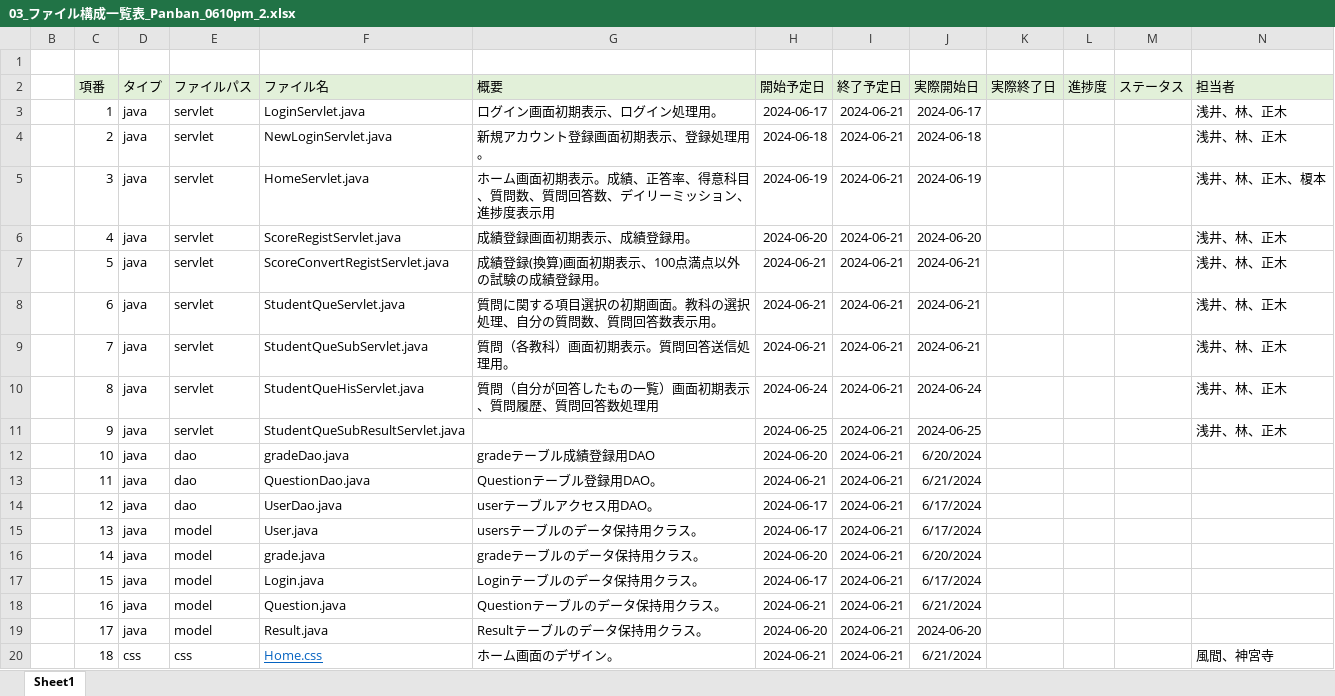
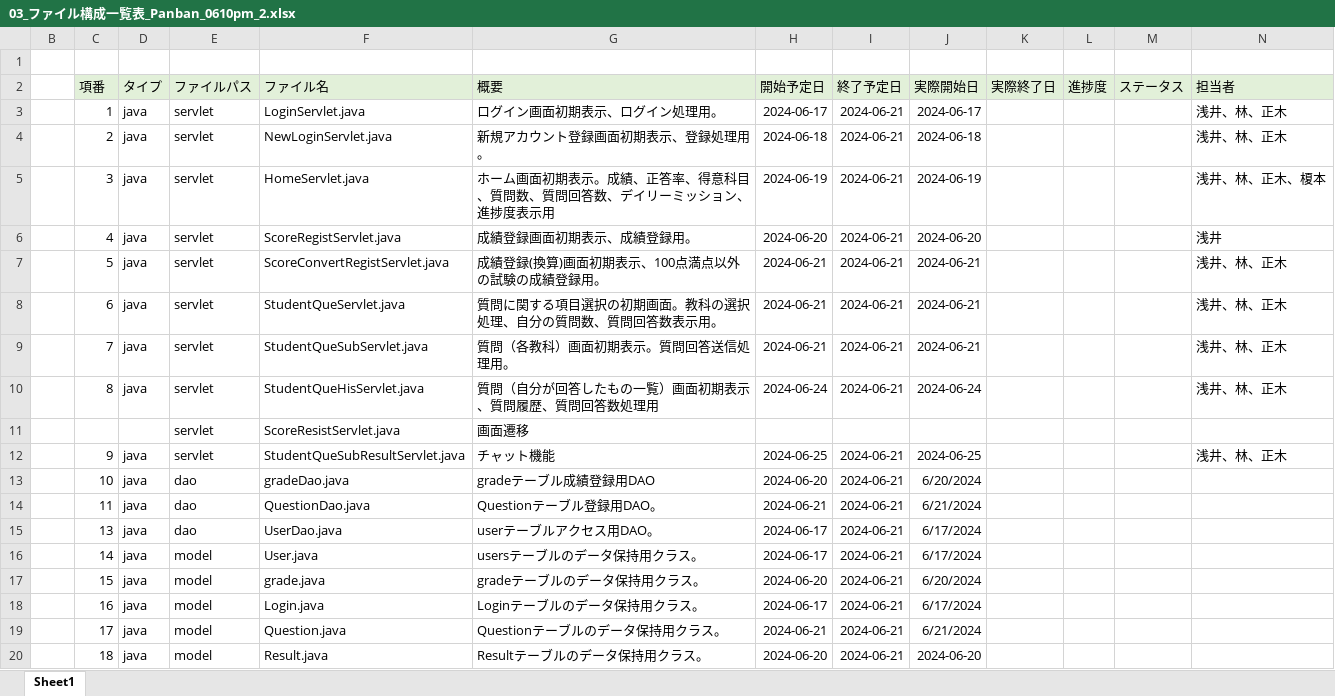
Before and after one commit to plusdojo2024/D1, an Excel workbook: doc/設計書・定義書/03_ファイル構成一覧表_Panban_0610pm_2.xlsx, sheet Sheet1, drawn as a sheet; only a part is shown; values as stored, in another font and other column widths than the file's, no borders; removed rows and columns are numbered as before the commit, all else as after; the diff covers the shown part only; the diff names each change by its address in the sheet, - before the commit and + after, or states it on an @@ line.

```diff
--- a/doc/設計書・定義書/03_ファイル構成一覧表_Panban_0610pm_2.xlsx (sheet Sheet1)
+++ b/doc/設計書・定義書/03_ファイル構成一覧表_Panban_0610pm_2.xlsx (sheet Sheet1)
-N6 (担当者): 浅井、林、正木
+N6 (担当者): 浅井
+row 11:  |  |  | servlet | ScoreResistServlet.java | 画面遷移
-G12 (概要): (empty)
+G12 (概要): チャット機能
-row 14:  | 12 | java | dao | UserDao.java | userテーブルアクセス用DAO。 | 2024-06-17 | 2024-06-21 | 6/17/2024
-E15 (ファイルパス): model
+E15 (ファイルパス): dao
-F15 (ファイル名): User.java
+F15 (ファイル名): UserDao.java
-G15 (概要): usersテーブルのデータ保持用クラス。
+G15 (概要): userテーブルアクセス用DAO。
-F16 (ファイル名): grade.java
+F16 (ファイル名): User.java
-G16 (概要): gradeテーブルのデータ保持用クラス。
+G16 (概要): usersテーブルのデータ保持用クラス。
-H16 (開始予定日): 2024-06-20
+H16 (開始予定日): 2024-06-17
-J16 (実際開始日): 6/20/2024
+J16 (実際開始日): 6/17/2024
-F17 (ファイル名): Login.java
+F17 (ファイル名): grade.java
-G17 (概要): Loginテーブルのデータ保持用クラス。
+G17 (概要): gradeテーブルのデータ保持用クラス。
-H17 (開始予定日): 2024-06-17
+H17 (開始予定日): 2024-06-20
-J17 (実際開始日): 6/17/2024
+J17 (実際開始日): 6/20/2024
-F18 (ファイル名): Question.java
+F18 (ファイル名): Login.java
-G18 (概要): Questionテーブルのデータ保持用クラス。
+G18 (概要): Loginテーブルのデータ保持用クラス。
-H18 (開始予定日): 2024-06-21
+H18 (開始予定日): 2024-06-17
-J18 (実際開始日): 6/21/2024
+J18 (実際開始日): 6/17/2024
-F19 (ファイル名): Result.java
+F19 (ファイル名): Question.java
-G19 (概要): Resultテーブルのデータ保持用クラス。
+G19 (概要): Questionテーブルのデータ保持用クラス。
-H19 (開始予定日): 2024-06-20
+H19 (開始予定日): 2024-06-21
-J19 (実際開始日): 2024-06-20
+J19 (実際開始日): 6/21/2024
-D20 (タイプ): css
+D20 (タイプ): java
-E20 (ファイルパス): css
+E20 (ファイルパス): model
-F20 (ファイル名): Home.css
+F20 (ファイル名): Result.java
@@ F20 underline: on → off, text colour: #0563C1 → black @@
-G20 (概要): ホーム画面のデザイン。
+G20 (概要): Resultテーブルのデータ保持用クラス。
-H20 (開始予定日): 2024-06-21
+H20 (開始予定日): 2024-06-20
-J20 (実際開始日): 6/21/2024
+J20 (実際開始日): 2024-06-20
-N20 (担当者): 風間、神宮寺
+N20 (担当者): (empty)
```
Also changed, not shown: 1 added row, 48 edited cells and cell formats elsewhere in this sheet, 2 other files.
